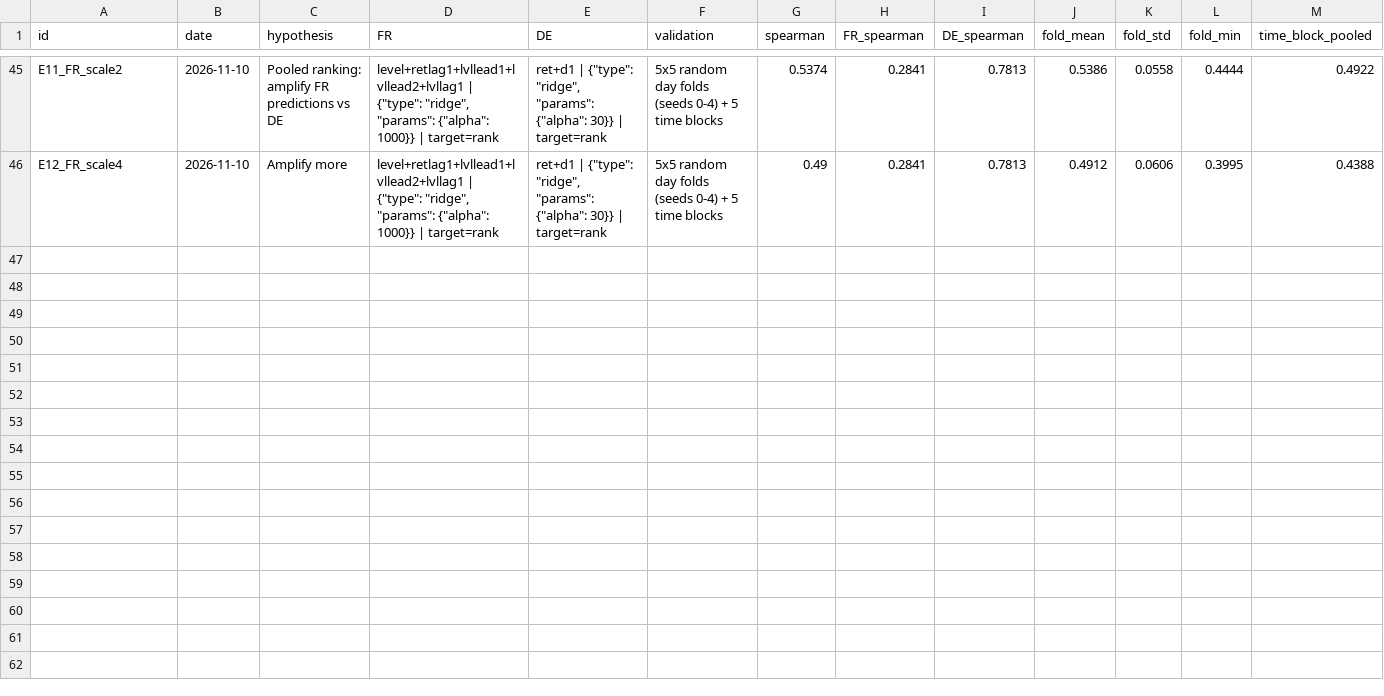
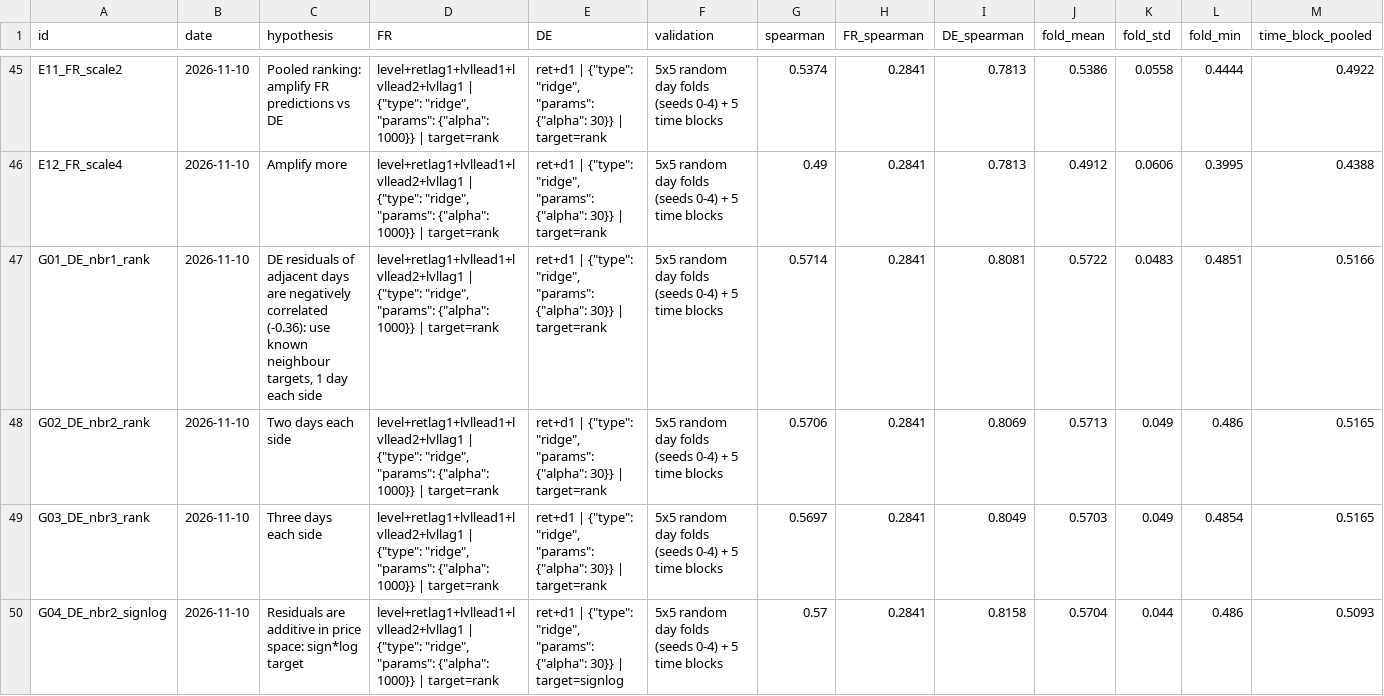
Before and after one commit to PedroBerthold/QRT-Data-Challenge---Electricity, a CSV file: experiments/experiment_results.csv, drawn as a sheet; only a part is shown, gaps mark what is left out; rows hold the shown columns only; the diff covers the shown part only; the diff names each change by its address in the sheet, - before the commit and + after, or states it on an @@ line.

```diff
--- a/experiments/experiment_results.csv
+++ b/experiments/experiment_results.csv
+row 47: G01_DE_nbr1_rank | 2026-11-10 | DE residuals of adjacent days are negatively correlated (-0.36): use known neighbour targets, 1 day each side | level+retlag1+lvllead1+lvllead2+lvllag1 | {"type": "ridge", "params": {"alpha": 1000}} | target=rank | ret+d1 | {"type": "ridge", "params": {"alpha": 30}} | target=rank | 5x5 random day folds (seeds 0-4) + 5 time blocks | 0.5714 | 0.2841 | 0.8081 | 0.5722 | 0.0483 | 0.4851 | 0.5166
+row 48: G02_DE_nbr2_rank | 2026-11-10 | Two days each side | level+retlag1+lvllead1+lvllead2+lvllag1 | {"type": "ridge", "params": {"alpha": 1000}} | target=rank | ret+d1 | {"type": "ridge", "params": {"alpha": 30}} | target=rank | 5x5 random day folds (seeds 0-4) + 5 time blocks | 0.5706 | 0.2841 | 0.8069 | 0.5713 | 0.049 | 0.486 | 0.5165
+row 49: G03_DE_nbr3_rank | 2026-11-10 | Three days each side | level+retlag1+lvllead1+lvllead2+lvllag1 | {"type": "ridge", "params": {"alpha": 1000}} | target=rank | ret+d1 | {"type": "ridge", "params": {"alpha": 30}} | target=rank | 5x5 random day folds (seeds 0-4) + 5 time blocks | 0.5697 | 0.2841 | 0.8049 | 0.5703 | 0.049 | 0.4854 | 0.5165
+row 50: G04_DE_nbr2_signlog | 2026-11-10 | Residuals are additive in price space: sign*log target | level+retlag1+lvllead1+lvllead2+lvllag1 | {"type": "ridge", "params": {"alpha": 1000}} | target=rank | ret+d1 | {"type": "ridge", "params": {"alpha": 30}} | target=signlog | 5x5 random day folds (seeds 0-4) + 5 time blocks | 0.57 | 0.2841 | 0.8158 | 0.5704 | 0.044 | 0.486 | 0.5093
```
Also changed, not shown: 3 added rows elsewhere in this file, 37 other files.
